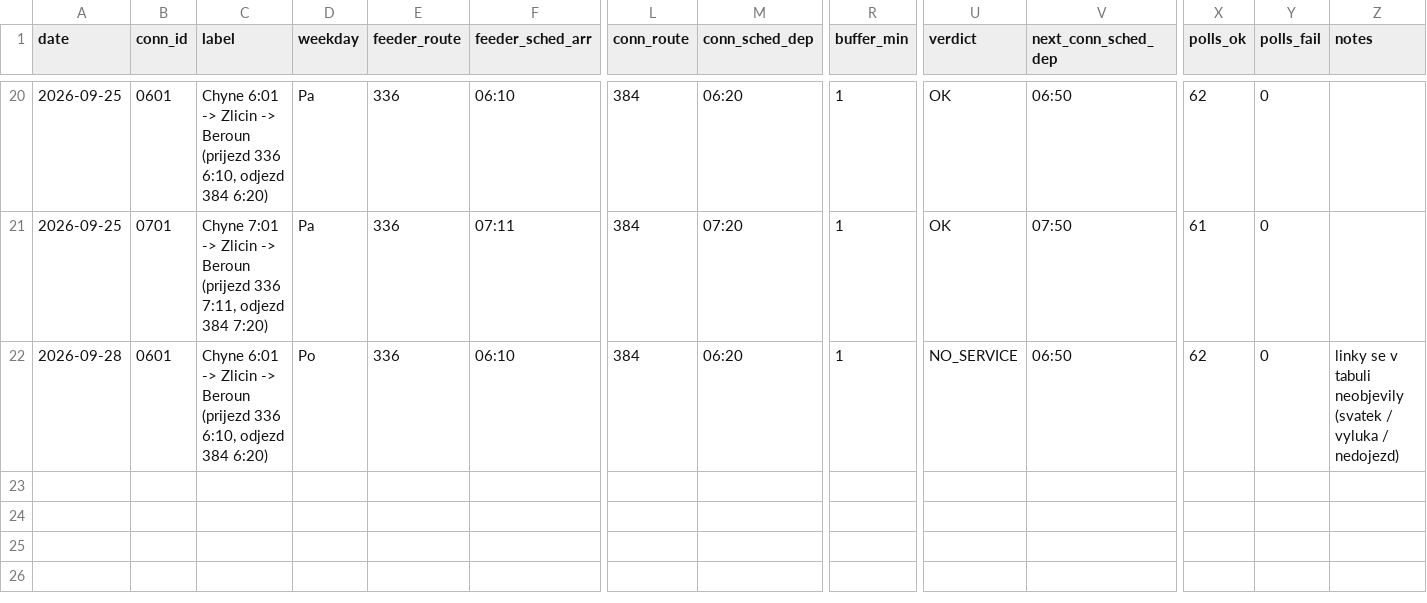
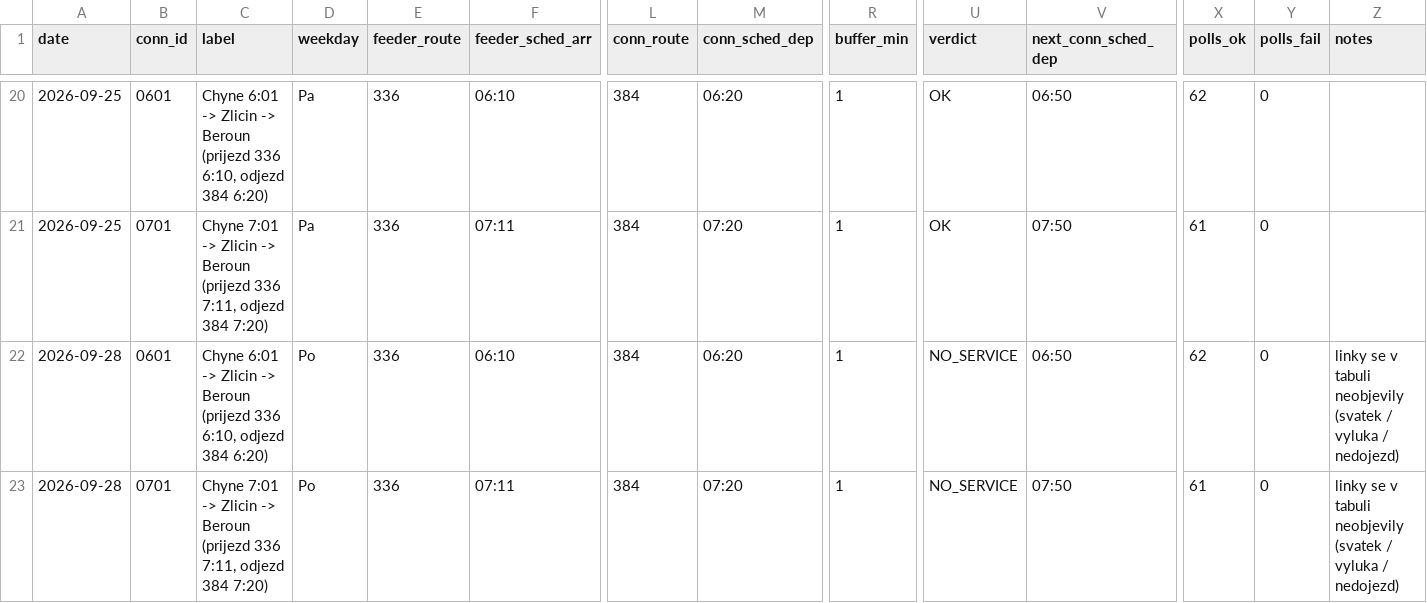
Before and after one commit to JindraKK/pid-transfer-monitor, a CSV file: data/results.csv, drawn as a sheet; only a part is shown, gaps mark what is left out; rows hold the shown columns only; the diff names each change by its address in the sheet, - before the commit and + after, or states it on an @@ line.

Commit message:
local snapshot 2026-09-28

```diff
--- a/data/results.csv
+++ b/data/results.csv
+row 23: 2026-09-28 | 0701 | Chyne 7:01 -> Zlicin -> Beroun (prijezd 336 7:11, odjezd 384 7:20) | Po | 336 | 07:11 | 384 | 07:20 | 1 | NO_SERVICE | 07:50 | 61 | 0 | linky se v tabuli neobjevily (svatek / vyluka / nedojezd)
```
